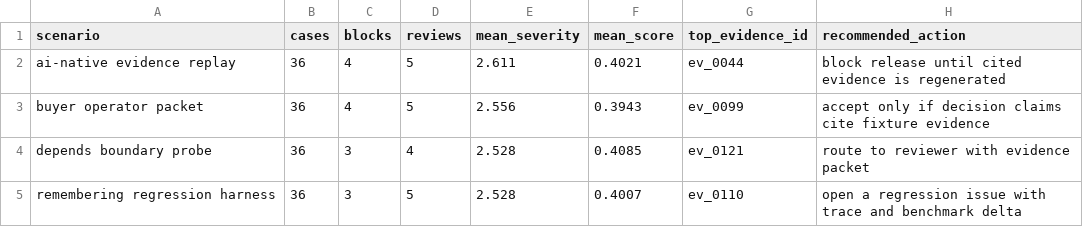
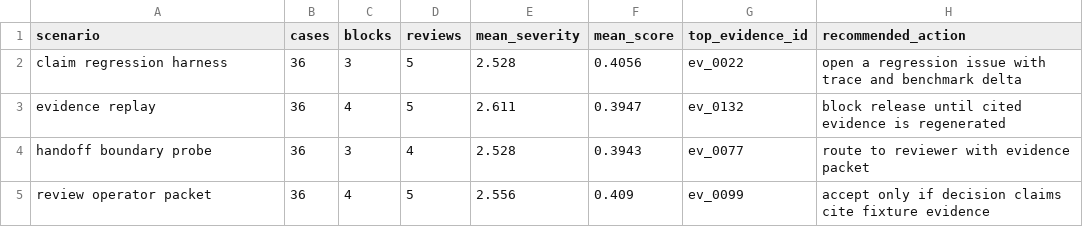
Before and after one commit to t7r0n/buyer-memory-ledger, a CSV file: outputs/scenario_report.csv, drawn as a sheet.

```diff
--- a/outputs/scenario_report.csv
+++ b/outputs/scenario_report.csv
@@ -1,5 +1,5 @@
 scenario,cases,blocks,reviews,mean_severity,mean_score,top_evidence_id,recommended_action
-ai-native evidence replay,36,4,5,2.611,0.4021,ev_0044,block release until cited evidence is regenerated
-buyer operator packet,36,4,5,2.556,0.3943,ev_0099,accept only if decision claims cite fixture evidence
-depends boundary probe,36,3,4,2.528,0.4085,ev_0121,route to reviewer with evidence packet
-remembering regression harness,36,3,5,2.528,0.4007,ev_0110,open a regression issue with trace and benchmark delta
+claim regression harness,36,3,5,2.528,0.4056,ev_0022,open a regression issue with trace and benchmark delta
+evidence replay,36,4,5,2.611,0.3947,ev_0132,block release until cited evidence is regenerated
+handoff boundary probe,36,3,4,2.528,0.3943,ev_0077,route to reviewer with evidence packet
+review operator packet,36,4,5,2.556,0.409,ev_0099,accept only if decision claims cite fixture evidence
```
Also changed, not shown: 21 other files.
